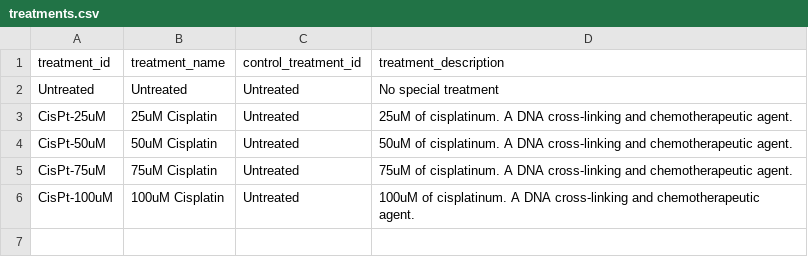
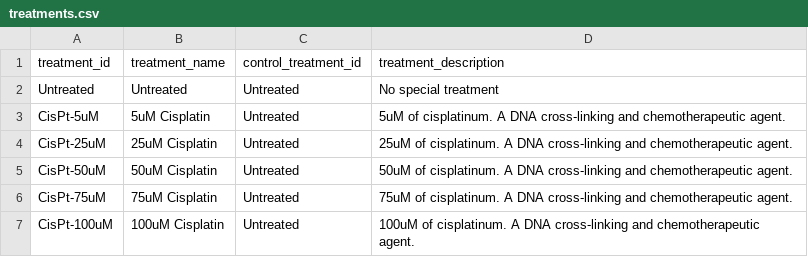
Before and after one commit to isollohub/rothfreezer, a CSV file: inst/db/treatments/treatments.csv, drawn as a sheet.

Commit message:
Added 5uM treatment amt

```diff
--- a/inst/db/treatments/treatments.csv
+++ b/inst/db/treatments/treatments.csv
@@ -2,2 +2,3 @@ treatment_id,treatment_name,control_treatment_id,treatment_description
 Untreated,Untreated,Untreated,No special treatment
+CisPt-5uM,5uM Cisplatin,Untreated,5uM of cisplatinum. A DNA cross-linking and chemotherapeutic agent.
 CisPt-25uM,25uM Cisplatin,Untreated,25uM of cisplatinum. A DNA cross-linking and chemotherapeutic agent.
```
